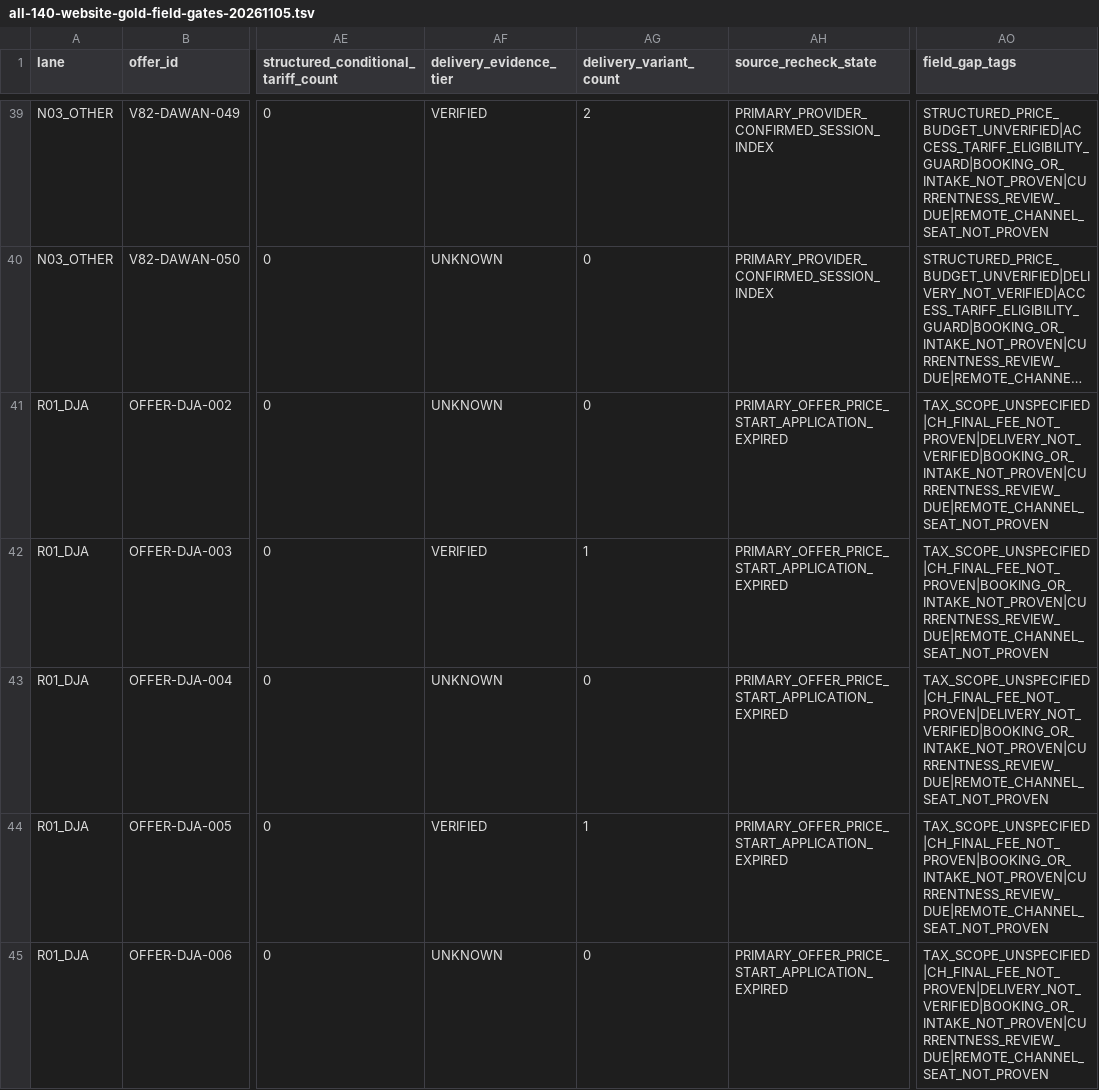
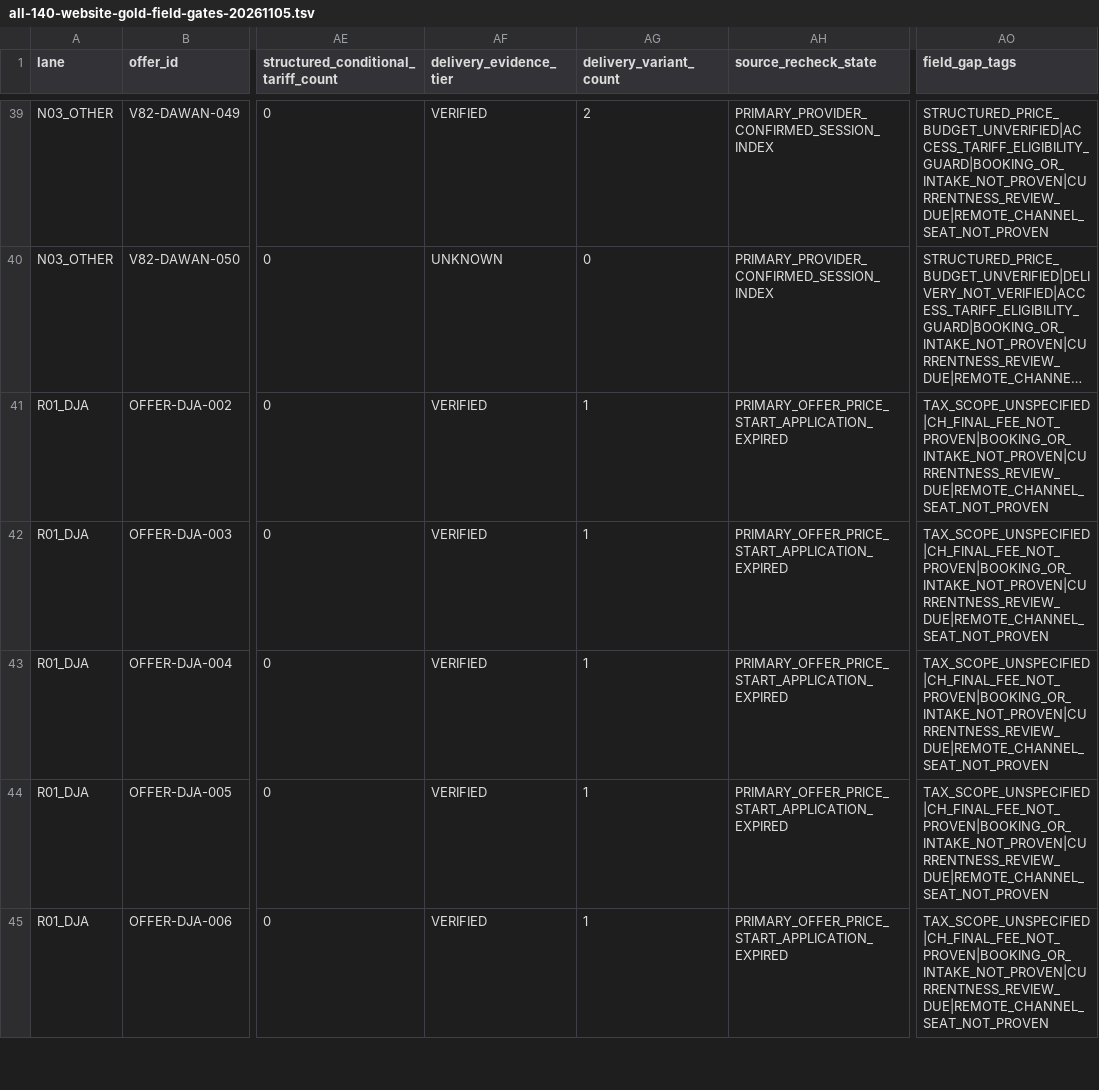
Before and after one commit to george-sarpong/weiterbildungsradar-journalismus, a TSV file: docs/b2/all-140-website-gold-field-gates-20261105.tsv, drawn as a sheet; only a part is shown, gaps mark what is left out; long unchanged cells end in …; the diff covers the shown part only; the diff names each change by its address in the sheet, - before the commit and + after, or states it on an @@ line.

Commit message:
B2 update exact 7 DJA source-confirmed remote study delivery fields in matrix

```diff
--- a/docs/b2/all-140-website-gold-field-gates-20261105.tsv
+++ b/docs/b2/all-140-website-gold-field-gates-20261105.tsv
-AF41 (delivery_evidence_tier): UNKNOWN
+AF41 (delivery_evidence_tier): VERIFIED
-AG41 (delivery_variant_count): 0
+AG41 (delivery_variant_count): 1
-AO41 (field_gap_tags): TAX_SCOPE_UNSPECIFIED|CH_FINAL_FEE_NOT_PROVEN|DELIVERY_NOT_VERIFIED|BOOKING_OR_INTAKE_NOT_PROVEN|CURRENTNESS_REVIEW_DUE|REMOTE_CHANNEL_SEAT_NOT_PROVEN
+AO41 (field_gap_tags): TAX_SCOPE_UNSPECIFIED|CH_FINAL_FEE_NOT_PROVEN|BOOKING_OR_INTAKE_NOT_PROVEN|CURRENTNESS_REVIEW_DUE|REMOTE_CHANNEL_SEAT_NOT_PROVEN
-AF43 (delivery_evidence_tier): UNKNOWN
+AF43 (delivery_evidence_tier): VERIFIED
-AG43 (delivery_variant_count): 0
+AG43 (delivery_variant_count): 1
-AO43 (field_gap_tags): TAX_SCOPE_UNSPECIFIED|CH_FINAL_FEE_NOT_PROVEN|DELIVERY_NOT_VERIFIED|BOOKING_OR_INTAKE_NOT_PROVEN|CURRENTNESS_REVIEW_DUE|REMOTE_CHANNEL_SEAT_NOT_PROVEN
+AO43 (field_gap_tags): TAX_SCOPE_UNSPECIFIED|CH_FINAL_FEE_NOT_PROVEN|BOOKING_OR_INTAKE_NOT_PROVEN|CURRENTNESS_REVIEW_DUE|REMOTE_CHANNEL_SEAT_NOT_PROVEN
-AF45 (delivery_evidence_tier): UNKNOWN
+AF45 (delivery_evidence_tier): VERIFIED
-AG45 (delivery_variant_count): 0
+AG45 (delivery_variant_count): 1
-AO45 (field_gap_tags): TAX_SCOPE_UNSPECIFIED|CH_FINAL_FEE_NOT_PROVEN|DELIVERY_NOT_VERIFIED|BOOKING_OR_INTAKE_NOT_PROVEN|CURRENTNESS_REVIEW_DUE|REMOTE_CHANNEL_SEAT_NOT_PROVEN
+AO45 (field_gap_tags): TAX_SCOPE_UNSPECIFIED|CH_FINAL_FEE_NOT_PROVEN|BOOKING_OR_INTAKE_NOT_PROVEN|CURRENTNESS_REVIEW_DUE|REMOTE_CHANNEL_SEAT_NOT_PROVEN
```
Also changed, not shown: 12 edited cells elsewhere in this file.
